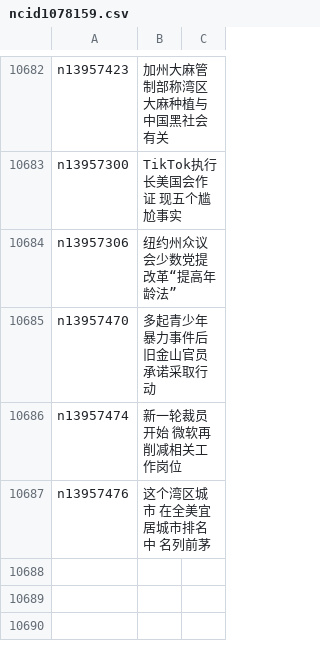
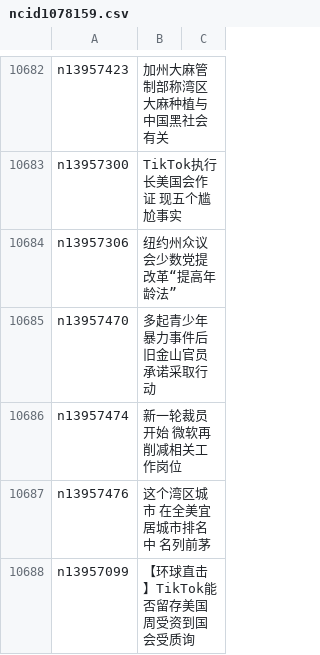
Before and after one commit to epic-marker/epoch-news, a CSV file: indexes/ncid1078159.csv, drawn as a sheet; only a part is shown, gaps mark what is left out; the diff names each change by its address in the sheet, - before the commit and + after, or states it on an @@ line.

```diff
--- a/indexes/ncid1078159.csv
+++ b/indexes/ncid1078159.csv
+row 10688: n13957099 | 【环球直击】TikTok能否留存美国 周受资到国会受质询
```
Also changed, not shown: indexes/ncid1078160.csv, indexes/ncid280.csv, 39 other files.
